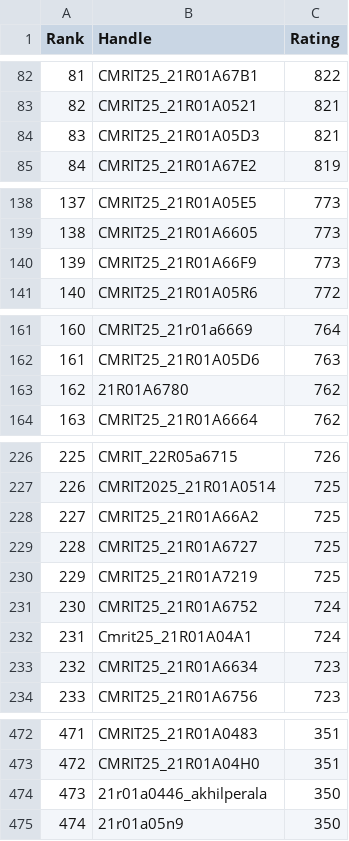
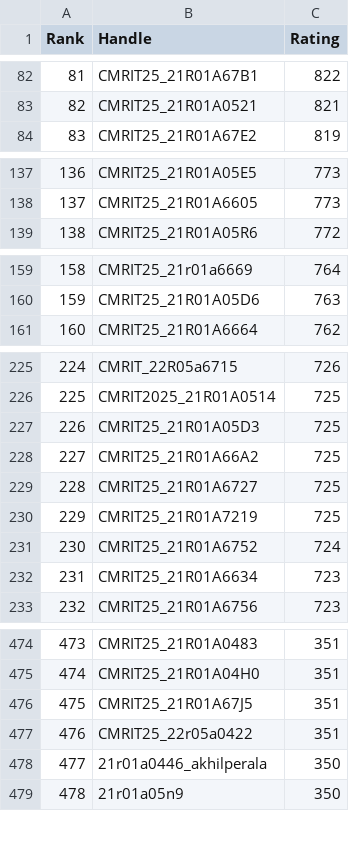
Before and after one commit to gabyah92/CodeforcesRankingGUI, a CSV file: Leaderboards/CurrentCodeforcesRatings.csv, drawn as a sheet; only a part is shown, gaps mark what is left out; removed rows and columns are numbered as before the commit, all else as after; the diff covers the shown part only; the diff names each change by its address in the sheet, - before the commit and + after, or states it on an @@ line.

```diff
--- a/Leaderboards/CurrentCodeforcesRatings.csv
+++ b/Leaderboards/CurrentCodeforcesRatings.csv
@@ column A (Rank) renumbered between rows 9 and 504 @@
-row 84: 83 | CMRIT25_21R01A05D3 | 821
-row 140: 139 | CMRIT25_21R01A66F9 | 773
-row 163: 162 | 21R01A6780 | 762
+row 227: 226 | CMRIT25_21R01A05D3 | 725
-row 232: 231 | Cmrit25_21R01A04A1 | 724
+row 476: 475 | CMRIT25_21R01A67J5 | 351
+row 477: 476 | CMRIT25_22r05a0422 | 351
```
Also changed, not shown: 15 added rows and 12 removed rows elsewhere in this file.
